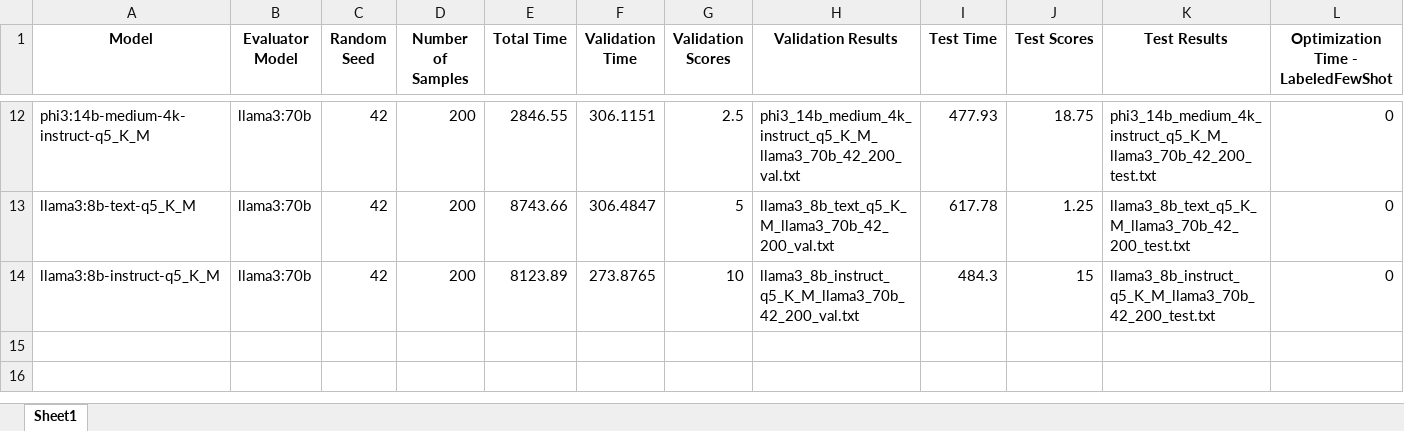
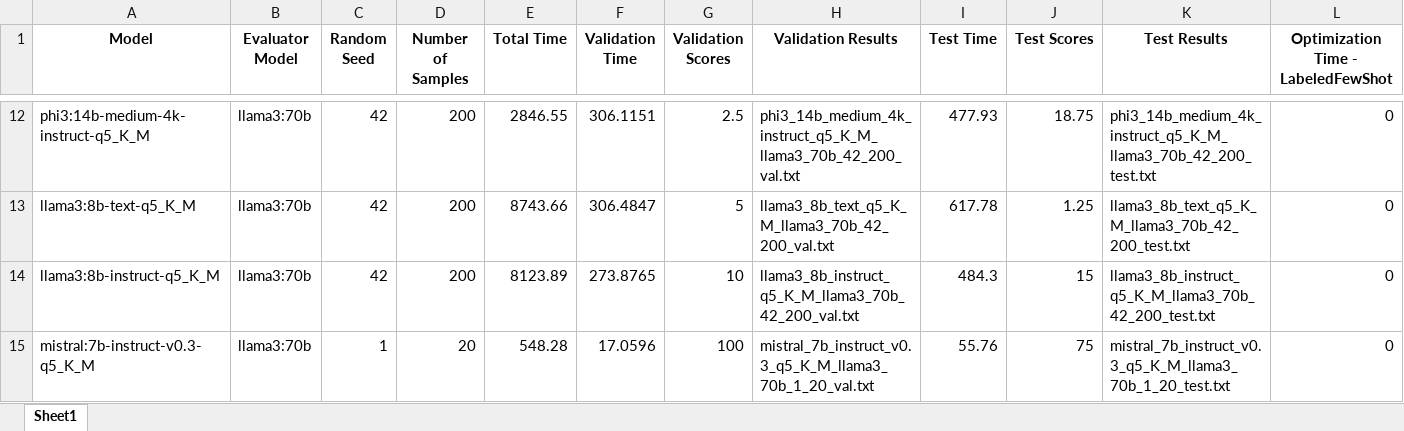
Before and after one commit to felixdsml/llm, an Excel workbook: log_evaluations.xlsx, sheet Sheet1, drawn as a sheet; only a part is shown, gaps mark what is left out; values as stored, in another font and other column widths than the file's, no borders; rows hold the shown columns only; the diff names each change by its address in the sheet, - before the commit and + after, or states it on an @@ line.

```diff
--- a/log_evaluations.xlsx (sheet Sheet1)
+++ b/log_evaluations.xlsx (sheet Sheet1)
+row 15: mistral:7b-instruct-v0.3-q5_K_M | llama3:70b | 1 | 20 | 548.28 | 17.0596 | 100 | mistral_7b_instruct_v0.3_q5_K_M_llama3_70b_1_20_val.txt | 55.76 | 75 | mistral_7b_instruct_v0.3_q5_K_M_llama3_70b_1_20_test.txt | 0
```
Also changed, not shown: 16 other files.
